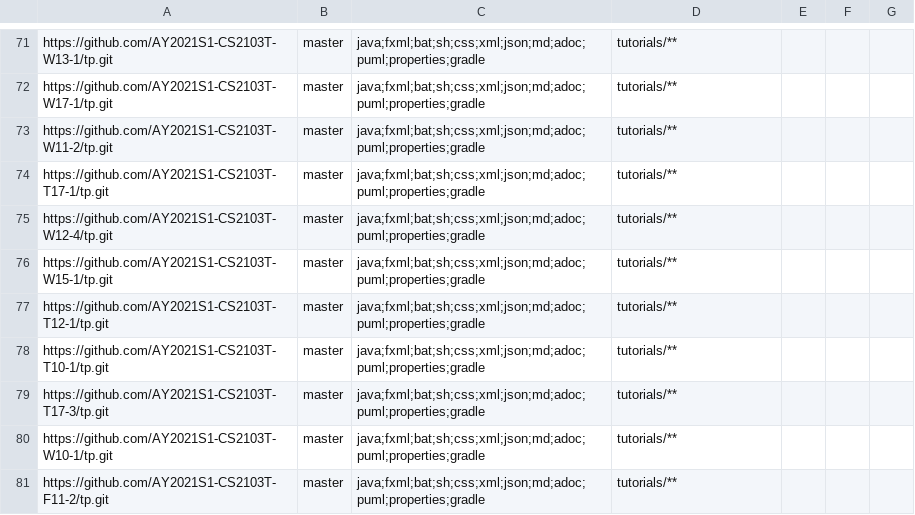
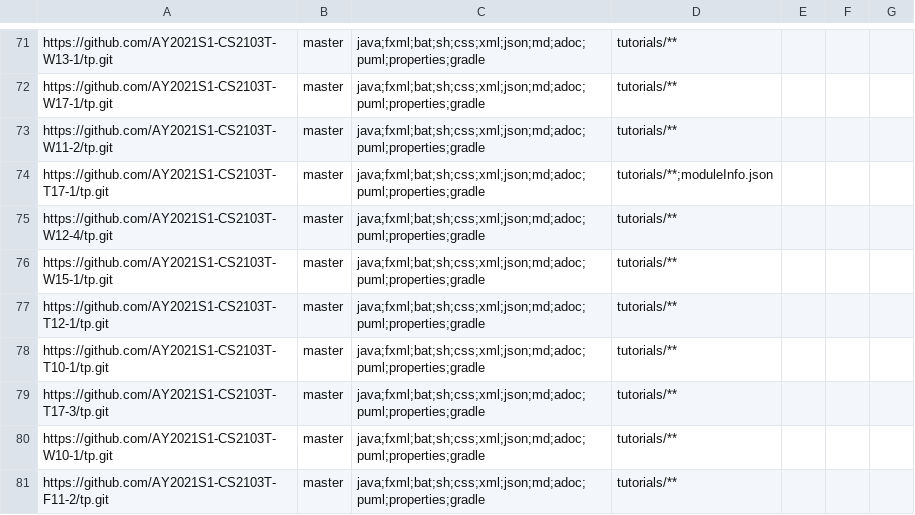
Before and after one commit to gerhean/tp-dashboard, a CSV file: configs/repo-config.csv, drawn as a sheet; only a part is shown, gaps mark what is left out.

Commit message:
Ignore moduleInfo.json

```diff
--- a/configs/repo-config.csv
+++ b/configs/repo-config.csv
@@ -73,3 +73,3 @@ https://github.com/AY2021S1-CS2103T-W17-1/tp.git,master,java;fxml;bat;sh;css;xml
 https://github.com/AY2021S1-CS2103T-W11-2/tp.git,master,java;fxml;bat;sh;css;xml;json;md;adoc;puml;properties;gradle,tutorials/**,,,
-https://github.com/AY2021S1-CS2103T-T17-1/tp.git,master,java;fxml;bat;sh;css;xml;json;md;adoc;puml;properties;gradle,tutorials/**,,,
+https://github.com/AY2021S1-CS2103T-T17-1/tp.git,master,java;fxml;bat;sh;css;xml;json;md;adoc;puml;properties;gradle,tutorials/**;moduleInfo.json,,,
 https://github.com/AY2021S1-CS2103T-W12-4/tp.git,master,java;fxml;bat;sh;css;xml;json;md;adoc;puml;properties;gradle,tutorials/**,,,
```
